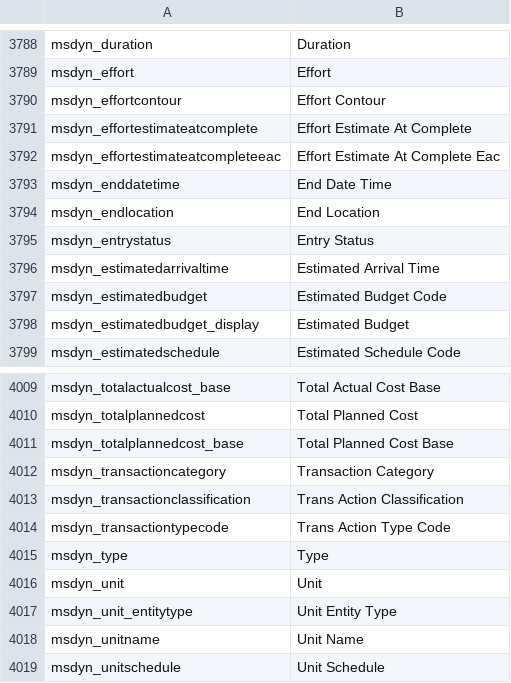
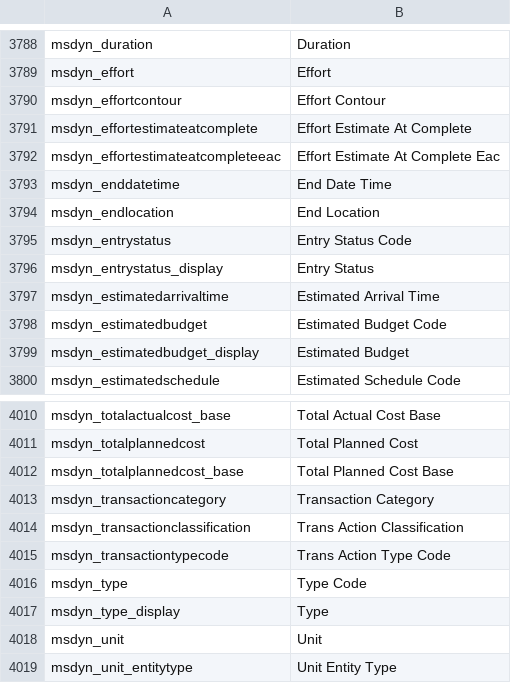
Before and after one commit to preston-reynolds/M-aids, a CSV file: Column Renaming.csv, drawn as a sheet; only a part is shown, gaps mark what is left out; the shorter side is filled out with more unchanged rows.

Commit message:
Added columns

```diff
--- a/Column Renaming.csv
+++ b/Column Renaming.csv
@@ -3794,3 +3794,4 @@ msdyn_enddatetime,End Date Time
 msdyn_endlocation,End Location
-msdyn_entrystatus,Entry Status
+msdyn_entrystatus,Entry Status Code
+msdyn_entrystatus_display,Entry Status
 msdyn_estimatedarrivaltime,Estimated Arrival Time
@@ -4014,3 +4015,4 @@ msdyn_transactionclassification,Trans Action Classification
 msdyn_transactiontypecode,Trans Action Type Code
-msdyn_type,Type
+msdyn_type,Type Code
+msdyn_type_display,Type
 msdyn_unit,Unit
```
